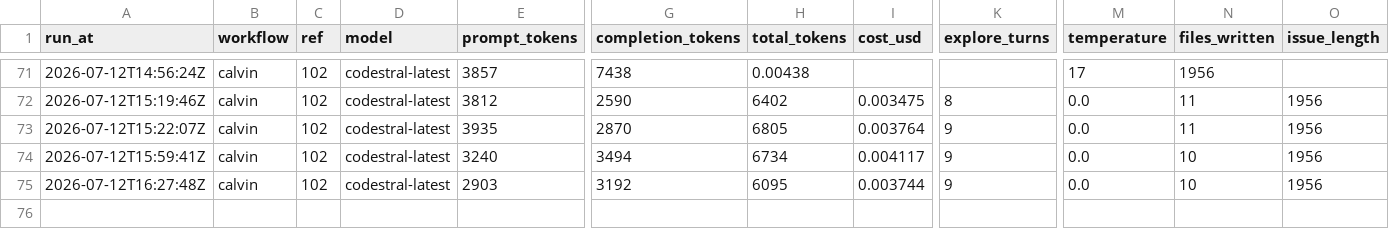
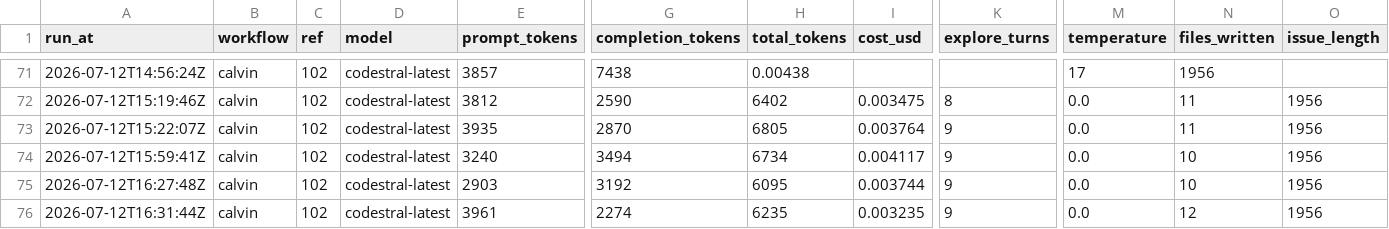
Before and after one commit to Malstrom/synca, a CSV file: backend/api/.calvin/reports/runs.csv, drawn as a sheet; only a part is shown, gaps mark what is left out; rows hold the shown columns only; the diff names each change by its address in the sheet, - before the commit and + after, or states it on an @@ line.

Commit message:
chore: calvin run report — calvin ref #102

```diff
--- a/backend/api/.calvin/reports/runs.csv
+++ b/backend/api/.calvin/reports/runs.csv
+row 76: 2026-07-12T16:31:44Z | calvin | 102 | codestral-latest | 3961 | 2274 | 6235 | 0.003235 | 9 | 0.0 | 12 | 1956
```
